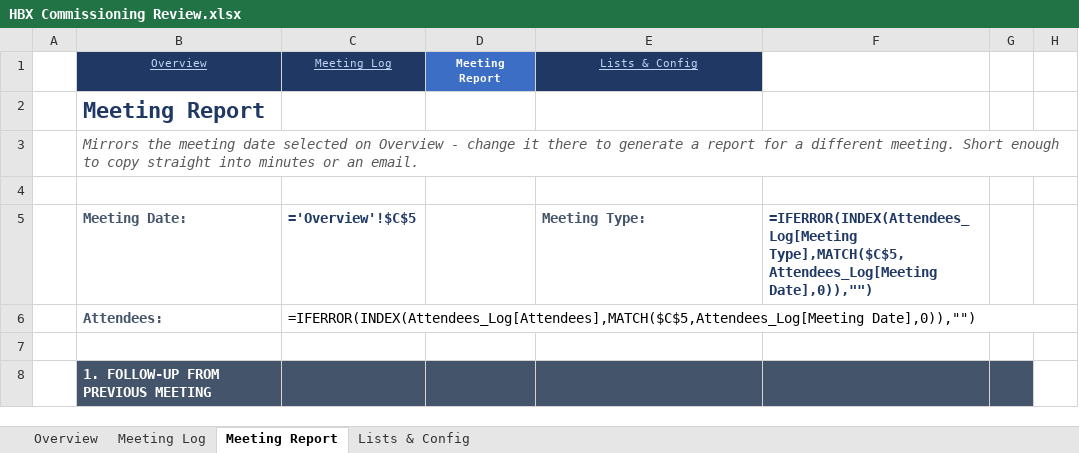
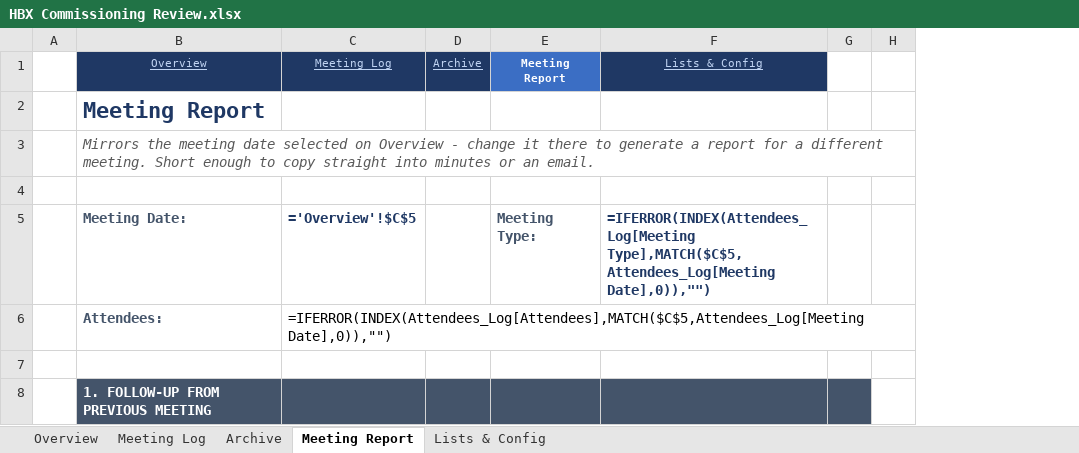
Before and after one commit to youssrirejeb-cmd/Abc, an Excel workbook: HBX Commissioning Review.xlsx, sheet Meeting Report, drawn as a sheet; only a part is shown; values as stored, in another font and other column widths than the file's, no borders; formulas without a stored value are shown as written; removed rows and columns are numbered as before the commit, all else as after; the diff covers the shown part only; the diff names each change by its address in the sheet, - before the commit and + after, or states it on an @@ line.

```diff
--- a/HBX Commissioning Review.xlsx (sheet Meeting Report)
+++ b/HBX Commissioning Review.xlsx (sheet Meeting Report)
+sheet tab: Archive
+column D (Archive), empty
-column F, row 5: =IFERROR(INDEX(Attendees_Log[Meeting Type],MATCH($C$5,Attendees_Log[Meeting Date],0)),"")
-E5 (Meeting Report): (empty)
+E5 (Meeting Report): Meeting Type:
-F5 (Lists & Config): Meeting Type:
+F5 (Lists & Config): =IFERROR(INDEX(Attendees_Log[Meeting Type],MATCH($C$5,Attendees_Log[Meeting Date],0)),"")
-F5 text colour: #44546A
+F5 text colour: #1F3864
```
Also changed, not shown: 149 edited cells elsewhere in this sheet, sheet Overview, sheet Meeting Log, sheet Lists & Config.
